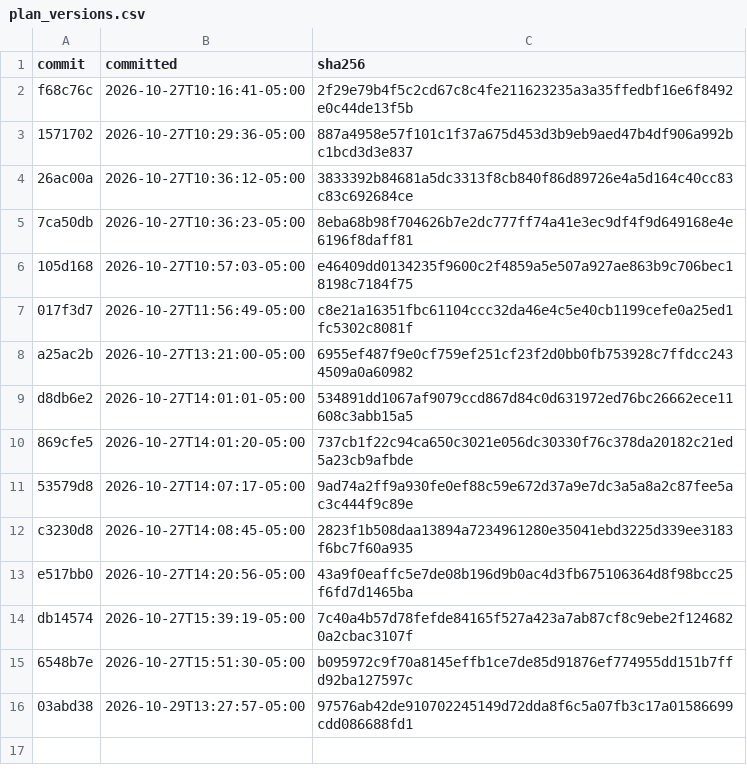
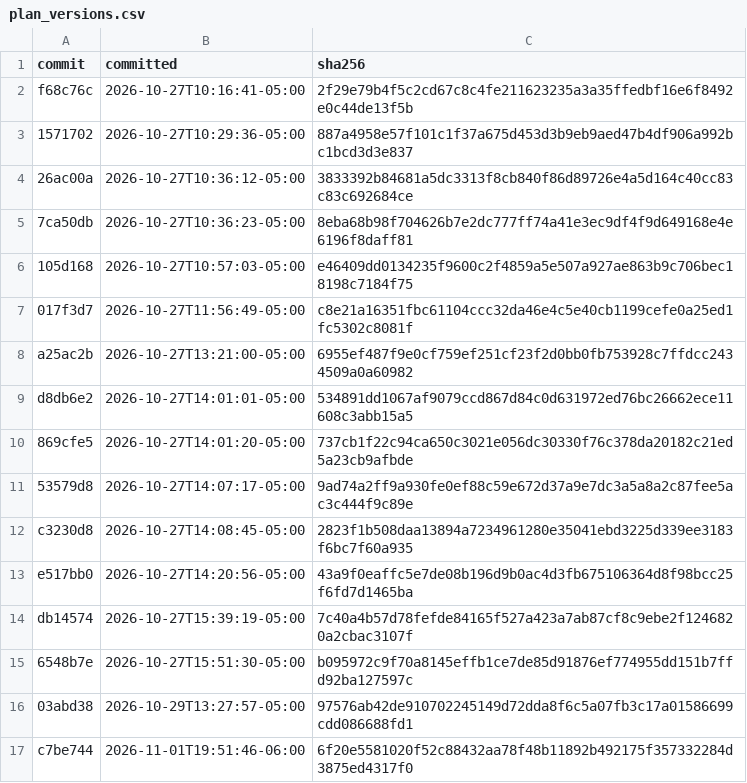
Before and after one commit to rallour/study-fingerprints, a CSV file: plan_versions.csv, drawn as a sheet; the diff names each change by its address in the sheet, - before the commit and + after, or states it on an @@ line.

Commit message:
Update fingerprints (23 files)

```diff
--- a/plan_versions.csv
+++ b/plan_versions.csv
+row 17: c7be744 | 2026-11-01T19:51:46-06:00 | 6f20e5581020f52c88432aa78f48b11892b492175f357332284d3875ed4317f0
```
